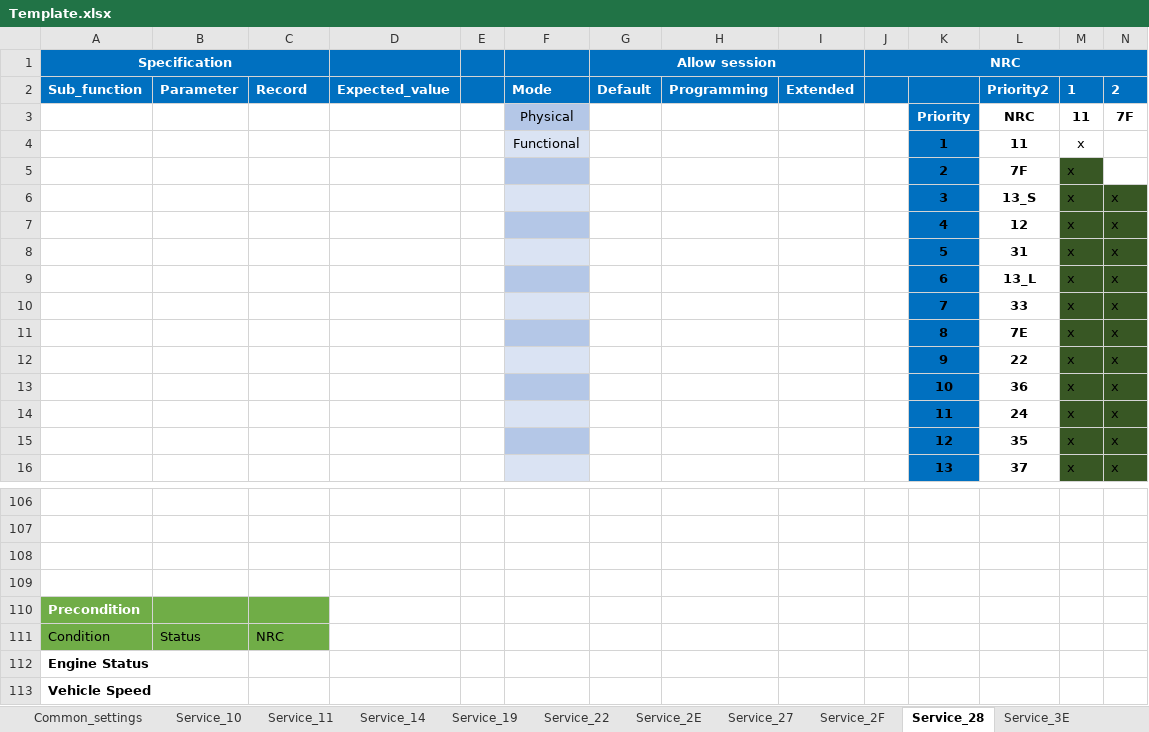
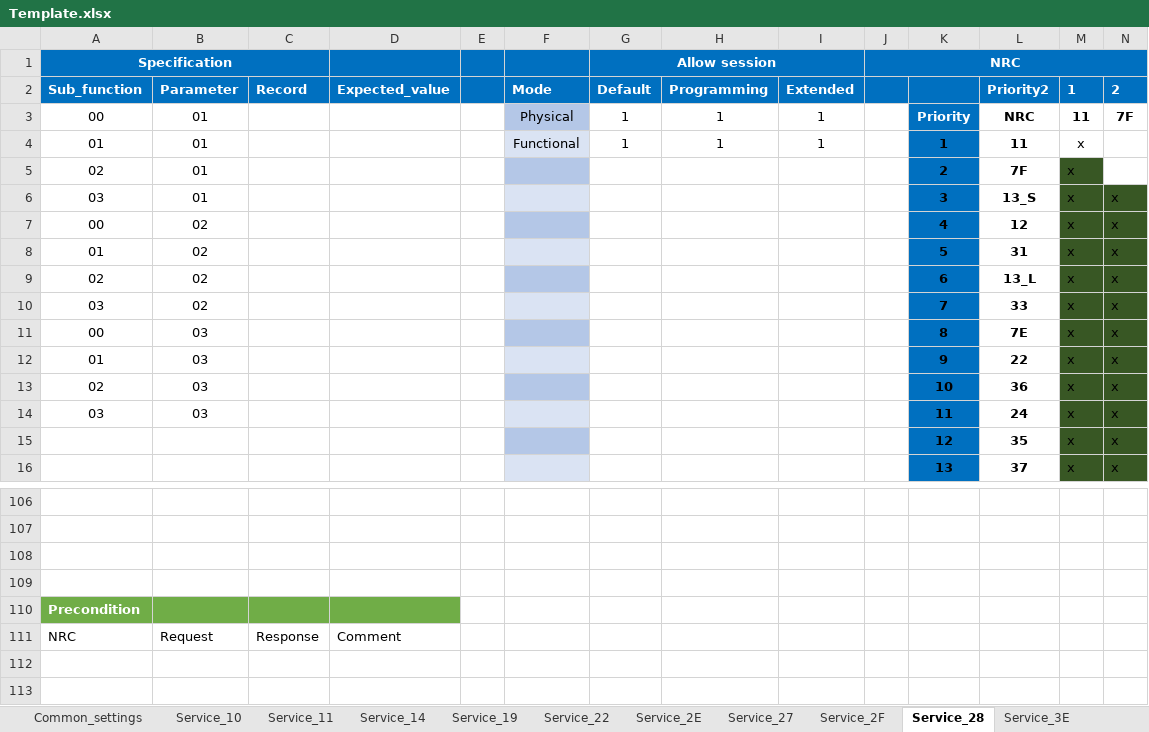
Before and after one commit to HyNguyenAnh/DCOM_TestcaseTool, an Excel workbook: dcomtestcasegeneration/Source/dcom/bin/Debug/DB/Template.xlsx, sheet Service_28, drawn as a sheet; only a part is shown, gaps mark what is left out; values as stored, in another font and other column widths than the file's, no borders; table styles not drawn; removed rows and columns are numbered as before the commit, all else as after; rows hold the shown columns only; the diff names each change by its address in the sheet, - before the commit and + after, or states it on an @@ line.

```diff
--- a/dcomtestcasegeneration/Source/dcom/bin/Debug/DB/Template.xlsx (sheet Service_28)
+++ b/dcomtestcasegeneration/Source/dcom/bin/Debug/DB/Template.xlsx (sheet Service_28)
-A3 (Specification): (empty)
+A3 (Specification): 00
-B3: (empty)
+B3: 01
-G3 (Allow session): (empty)
+G3 (Allow session): 1
-H3: (empty)
+H3: 1
-I3: (empty)
+I3: 1
-row 4:  |  |  |  |  | Functional |  |  |  |  | 1 | 11 | x
+row 4: 01 | 01 |  |  |  | Functional | 1 | 1 | 1 |  | 1 | 11 | x
-A5 (Specification): (empty)
+A5 (Specification): 02
-B5:B6: (empty)
+B5:B6: 01
-A6 (Specification): (empty)
+A6 (Specification): 03
-A7 (Specification): (empty)
+A7 (Specification): 00
-B7:B10: (empty)
+B7:B10: 02
-A8 (Specification): (empty)
+A8 (Specification): 01
-A9 (Specification): (empty)
+A9 (Specification): 02
-A10 (Specification): (empty)
+A10 (Specification): 03
-A11 (Specification): (empty)
+A11 (Specification): 00
-B11:B14: (empty)
+B11:B14: 03
-A12 (Specification): (empty)
+A12 (Specification): 01
-A13 (Specification): (empty)
+A13 (Specification): 02
-A14 (Specification): (empty)
+A14 (Specification): 03
-D110 fill: none
+D110 fill: #70AD47
-row 111: Condition | Status | NRC
-row 112: Engine Status
-row 113: Vehicle Speed
+row 111: NRC | Request | Response | Comment
```
Also changed, not shown: sheet Service_22, sheet Service_2E, sheet Service_11, sheet Service_10, sheet Service_19, sheet Service_14, 5 more sheets, dcomtestcasegeneration/Database/DB_SAIC_AS28_R1.0_DCOM.xlsx, 10 other files.
